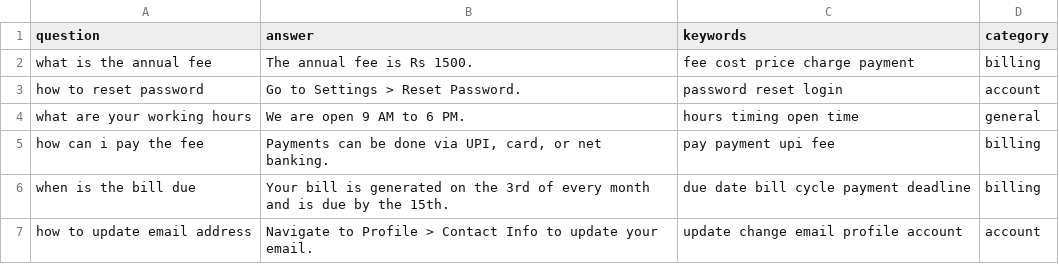
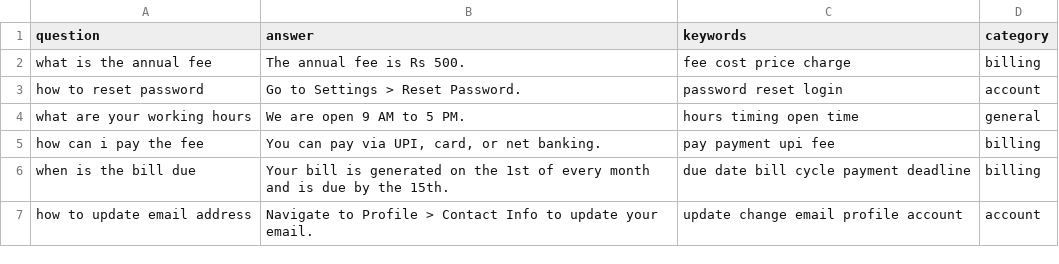
Before and after one commit to aashi-tyagi1/ucs420_cognitive_lab, a CSV file: 4/1024170263_faq_data.csv, drawn as a sheet.

```diff
--- a/4/1024170263_faq_data.csv
+++ b/4/1024170263_faq_data.csv
@@ -1,7 +1,7 @@
 question,answer,keywords,category
-what is the annual fee,The annual fee is Rs 1500.,fee cost price charge payment,billing
+what is the annual fee,The annual fee is Rs 500.,fee cost price charge ,billing
 how to reset password,Go to Settings > Reset Password.,password reset login,account
-what are your working hours,We are open 9 AM to 6 PM.,hours timing open time,general
-how can i pay the fee,"Payments can be done via UPI, card, or net banking.",pay payment upi fee,billing
-when is the bill due,Your bill is generated on the 3rd of every month and is due by the 15th.,due date bill cycle payment deadline,billing
+what are your working hours,We are open 9 AM to 5 PM.,hours timing open time,general
+how can i pay the fee,"You can pay via UPI, card, or net banking.",pay payment upi fee,billing
+when is the bill due,Your bill is generated on the 1st of every month and is due by the 15th.,due date bill cycle payment deadline,billing
 how to update email address,Navigate to Profile > Contact Info to update your email.,update change email profile account,account
```
Also changed, not shown: 8 other files.
